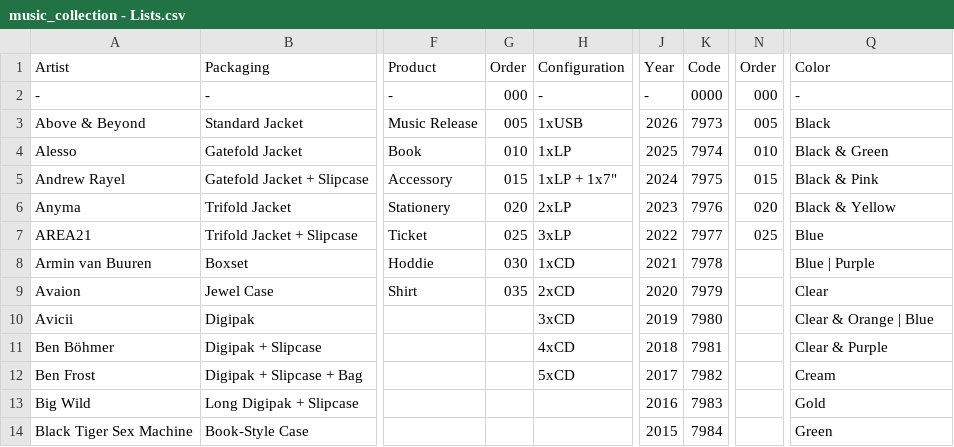
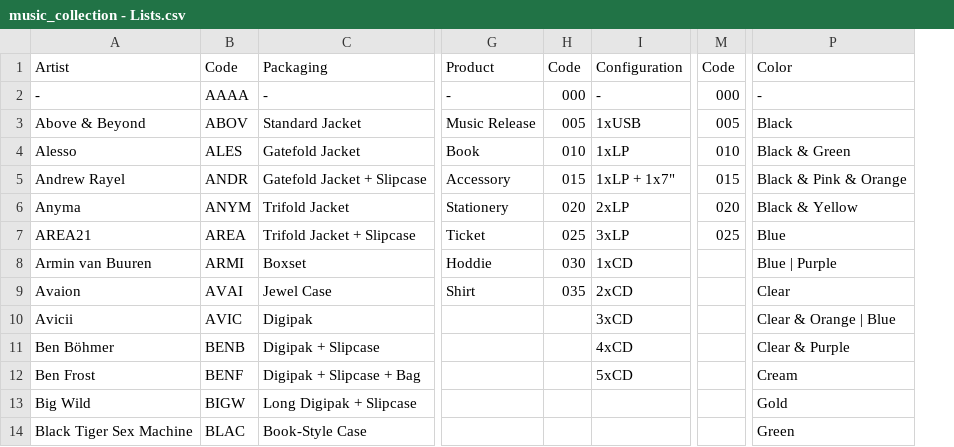
Before and after one commit to Everardo-shain/collections, a CSV file: src/data/csv_files/music_collection - Lists.csv, drawn as a sheet; only a part is shown, gaps mark what is left out; removed rows and columns are numbered as before the commit, all else as after; the diff covers the shown part only; the diff names each change by its address in the sheet, - before the commit and + after, or states it on an @@ line.

```diff
--- a/src/data/csv_files/music_collection - Lists.csv
+++ b/src/data/csv_files/music_collection - Lists.csv
+column B, rows 1-14: Code | AAAA | ABOV | ALES | ANDR | ANYM | AREA | ARMI | AVAI | AVIC | BENB | BENF | BIGW | BLAC
-column J, rows 1-14: Year | - | 2026 | 2025 | 2024 | 2023 | 2022 | 2021 | 2020 | 2019 | 2018 | 2017 | 2016 | 2015
-column K, rows 1-14: Code | 0000 | 7973 | 7974 | 7975 | 7976 | 7977 | 7978 | 7979 | 7980 | 7981 | 7982 | 7983 | 7984
-H1: Order
+H1: Code
-M1: Order
+M1: Code
-P5: Black & Pink
+P5: Black & Pink & Orange
```
Also changed, not shown: 1 added row, 1 removed row and 58 edited cells elsewhere in this file, src/data/csv_files/music_collection - Collection.csv, 9 other files.
